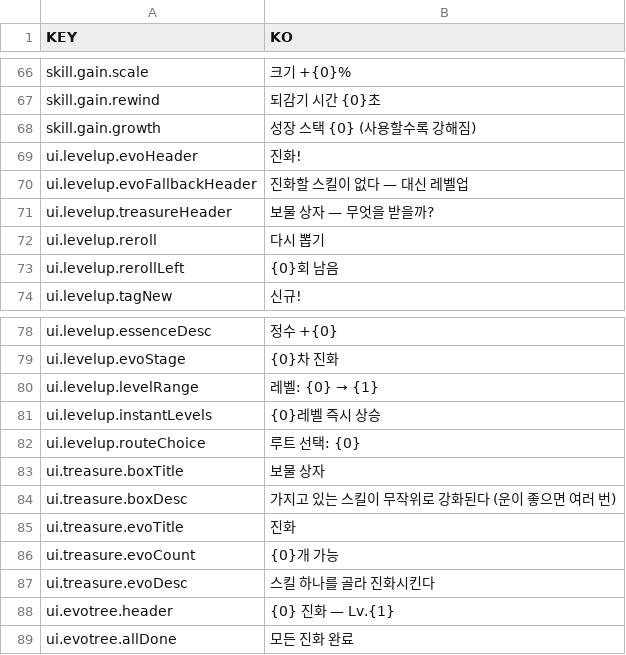
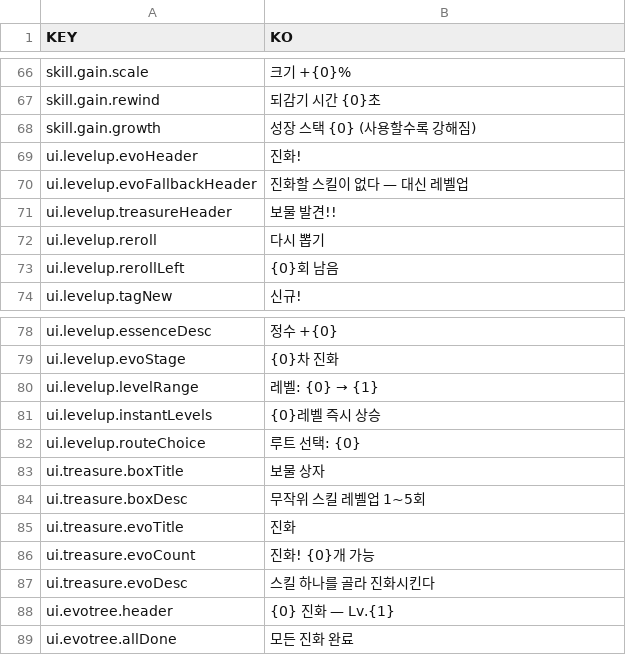
Before and after one commit to taerim2003/BlueberryDefense, a TSV file: Assets/Localization/inline_ko.tsv, drawn as a sheet; only a part is shown, gaps mark what is left out.

```diff
--- a/Assets/Localization/inline_ko.tsv
+++ b/Assets/Localization/inline_ko.tsv
@@ -70,3 +70,3 @@ ui.levelup.evoHeader	진화!
 ui.levelup.evoFallbackHeader	진화할 스킬이 없다 — 대신 레벨업
-ui.levelup.treasureHeader	보물 상자 — 무엇을 받을까?
+ui.levelup.treasureHeader	보물 발견!!
 ui.levelup.reroll	다시 뽑기
@@ -83,5 +83,5 @@ ui.levelup.routeChoice	루트 선택: {0}
 ui.treasure.boxTitle	보물 상자
-ui.treasure.boxDesc	가지고 있는 스킬이 무작위로 강화된다 (운이 좋으면 여러 번)
+ui.treasure.boxDesc	무작위 스킬 레벨업 1~5회
 ui.treasure.evoTitle	진화
-ui.treasure.evoCount	{0}개 가능
+ui.treasure.evoCount	진화! {0}개 가능
 ui.treasure.evoDesc	스킬 하나를 골라 진화시킨다
```
Also changed, not shown: Assets/Localization/inline_en.tsv, 8 other files.
